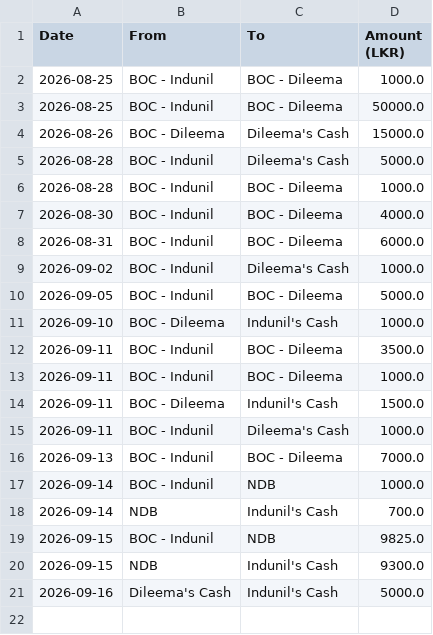
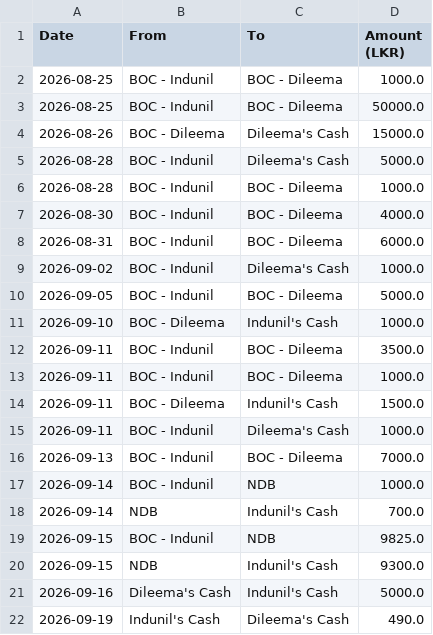
Before and after one commit to idulakpr/family-finance-tracker, a CSV file: data/transfers.csv, drawn as a sheet.

Commit message:
Add fund transfer

```diff
--- a/data/transfers.csv
+++ b/data/transfers.csv
@@ -21 +21,2 @@ Date,From,To,Amount (LKR)
 2026-09-16,Dileema's Cash,Indunil's Cash,5000.0
+2026-09-19,Indunil's Cash,Dileema's Cash,490.0
```
